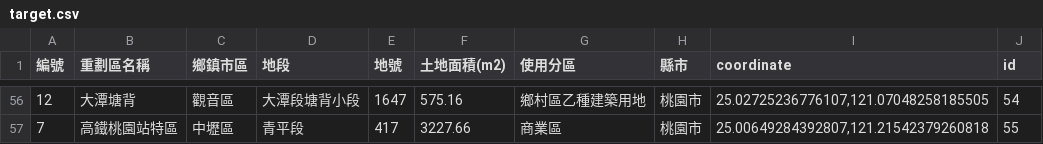
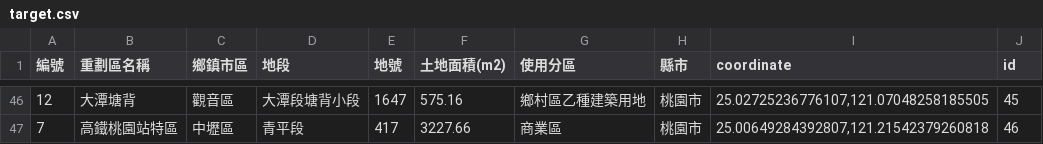
Before and after one commit to aaron1aaron2/Land-price-predict-based-on-current-transaction-records, a CSV file: data/input/target.csv, drawn as a sheet; only a part is shown, gaps mark what is left out; the diff covers the shown part only.

```diff
--- a/data/input/target.csv
+++ b/data/input/target.csv
@@ -56,2 +46,2 @@
-12,大潭塘背,觀音區,大潭段塘背小段,1647,575.16,鄉村區乙種建築用地,桃園市,"25.02725236776107,121.07048258185505",54
-7,高鐵桃園站特區,中壢區,青平段,417,3227.66,商業區,桃園市,"25.00649284392807,121.21542379260818",55
+12,大潭塘背,觀音區,大潭段塘背小段,1647,575.16,鄉村區乙種建築用地,桃園市,"25.02725236776107,121.07048258185505",45
+7,高鐵桃園站特區,中壢區,青平段,417,3227.66,商業區,桃園市,"25.00649284392807,121.21542379260818",46
```
Also changed, not shown: 10 removed rows and 44 edited cells elsewhere in this file, 13 other files.
